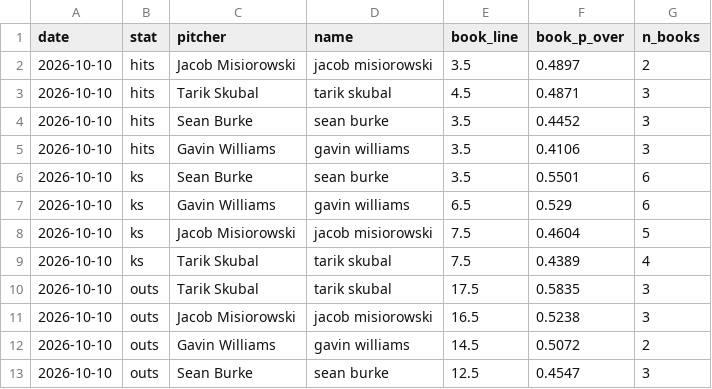
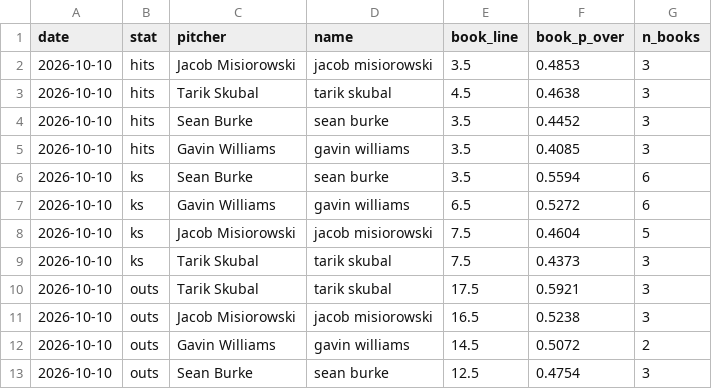
Before and after one commit to factoreric123-sketch/mlbodds, a CSV file: mlb/pp_logs/books/books_2026-10-10.csv, drawn as a sheet.

```diff
--- a/mlb/pp_logs/books/books_2026-10-10.csv
+++ b/mlb/pp_logs/books/books_2026-10-10.csv
@@ -1,13 +1,13 @@
 date,stat,pitcher,name,book_line,book_p_over,n_books
-2026-10-10,hits,Jacob Misiorowski,jacob misiorowski,3.5,0.4897,2
-2026-10-10,hits,Tarik Skubal,tarik skubal,4.5,0.4871,3
+2026-10-10,hits,Jacob Misiorowski,jacob misiorowski,3.5,0.4853,3
+2026-10-10,hits,Tarik Skubal,tarik skubal,4.5,0.4638,3
 2026-10-10,hits,Sean Burke,sean burke,3.5,0.4452,3
-2026-10-10,hits,Gavin Williams,gavin williams,3.5,0.4106,3
-2026-10-10,ks,Sean Burke,sean burke,3.5,0.5501,6
-2026-10-10,ks,Gavin Williams,gavin williams,6.5,0.529,6
+2026-10-10,hits,Gavin Williams,gavin williams,3.5,0.4085,3
+2026-10-10,ks,Sean Burke,sean burke,3.5,0.5594,6
+2026-10-10,ks,Gavin Williams,gavin williams,6.5,0.5272,6
 2026-10-10,ks,Jacob Misiorowski,jacob misiorowski,7.5,0.4604,5
-2026-10-10,ks,Tarik Skubal,tarik skubal,7.5,0.4389,4
-2026-10-10,outs,Tarik Skubal,tarik skubal,17.5,0.5835,3
+2026-10-10,ks,Tarik Skubal,tarik skubal,7.5,0.4373,3
+2026-10-10,outs,Tarik Skubal,tarik skubal,17.5,0.5921,3
 2026-10-10,outs,Jacob Misiorowski,jacob misiorowski,16.5,0.5238,3
 2026-10-10,outs,Gavin Williams,gavin williams,14.5,0.5072,2
-2026-10-10,outs,Sean Burke,sean burke,12.5,0.4547,3
+2026-10-10,outs,Sean Burke,sean burke,12.5,0.4754,3
```
Also changed, not shown: mlb/pp_logs/books/books_detail_2026-10-10.csv.
